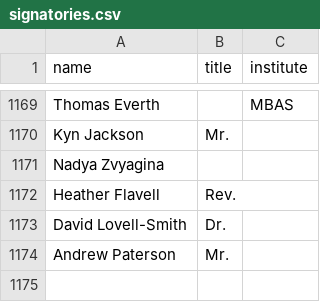
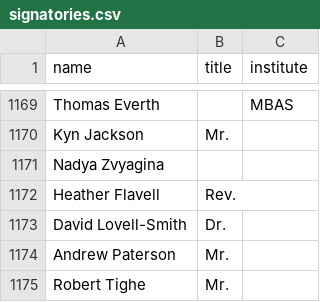
Before and after one commit to ClaxonNZ/ClaxonNZ.github.io, a CSV file: signatories/data/signatories.csv, drawn as a sheet; only a part is shown, gaps mark what is left out.

Commit message:
Updating signatories on 06 August 2019

```diff
--- a/signatories/data/signatories.csv
+++ b/signatories/data/signatories.csv
@@ -1174 +1174,2 @@ David Lovell-Smith,Dr.,
 Andrew Paterson,Mr.,
+Robert Tighe,Mr.,
```
